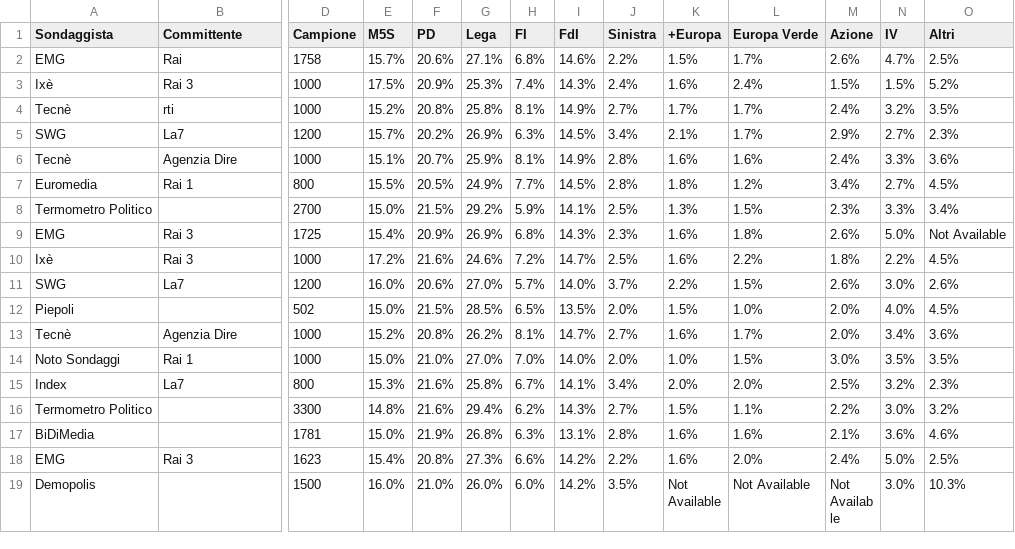
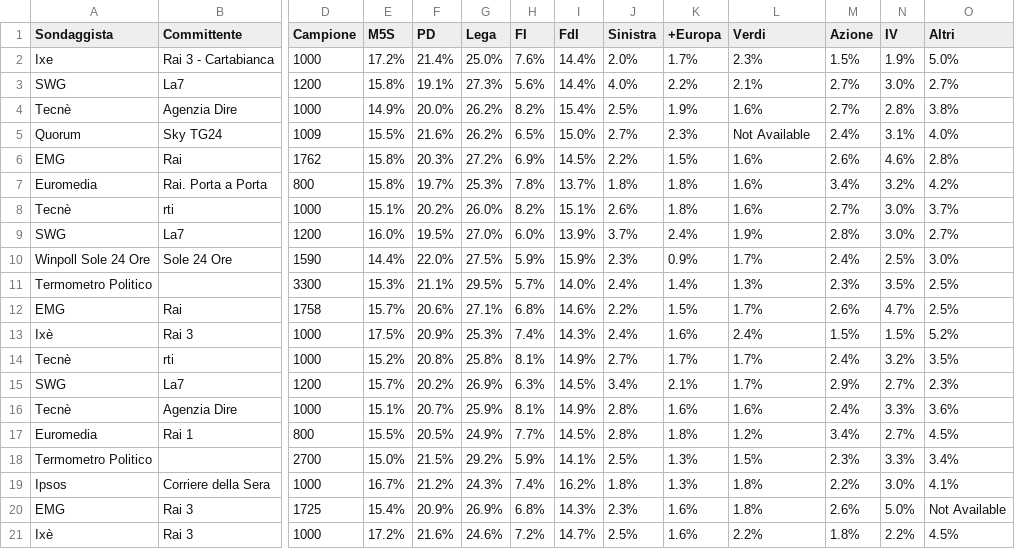
Before and after one commit to gdilella/gdilella.github.io, a CSV file: _data/ge_polls.csv, drawn as a sheet; only a part is shown, gaps mark what is left out; the shorter side is filled out with more unchanged rows; rows hold the shown columns only; the diff names each change by its address in the sheet, - before the commit and + after, or states it on an @@ line.

Commit message:
polls update

```diff
--- a/_data/ge_polls.csv
+++ b/_data/ge_polls.csv
-L1: Europa Verde
+L1: Verdi
+row 2: Ixe | Rai 3 - Cartabianca | 1000 | 17.2% | 21.4% | 25.0% | 7.6% | 14.4% | 2.0% | 1.7% | 2.3% | 1.5% | 1.9% | 5.0%
+row 3: SWG | La7 | 1200 | 15.8% | 19.1% | 27.3% | 5.6% | 14.4% | 4.0% | 2.2% | 2.1% | 2.7% | 3.0% | 2.7%
+row 4: Tecnè | Agenzia Dire | 1000 | 14.9% | 20.0% | 26.2% | 8.2% | 15.4% | 2.5% | 1.9% | 1.6% | 2.7% | 2.8% | 3.8%
+row 5: Quorum | Sky TG24 | 1009 | 15.5% | 21.6% | 26.2% | 6.5% | 15.0% | 2.7% | 2.3% | Not Available | 2.4% | 3.1% | 4.0%
+row 6: EMG | Rai | 1762 | 15.8% | 20.3% | 27.2% | 6.9% | 14.5% | 2.2% | 1.5% | 1.6% | 2.6% | 4.6% | 2.8%
+row 7: Euromedia | Rai. Porta a Porta | 800 | 15.8% | 19.7% | 25.3% | 7.8% | 13.7% | 1.8% | 1.8% | 1.6% | 3.4% | 3.2% | 4.2%
+row 8: Tecnè | rti | 1000 | 15.1% | 20.2% | 26.0% | 8.2% | 15.1% | 2.6% | 1.8% | 1.6% | 2.7% | 3.0% | 3.7%
+row 9: SWG | La7 | 1200 | 16.0% | 19.5% | 27.0% | 6.0% | 13.9% | 3.7% | 2.4% | 1.9% | 2.8% | 3.0% | 2.7%
+row 10: Winpoll Sole 24 Ore | Sole 24 Ore | 1590 | 14.4% | 22.0% | 27.5% | 5.9% | 15.9% | 2.3% | 0.9% | 1.7% | 2.4% | 2.5% | 3.0%
+row 11: Termometro Politico |  | 3300 | 15.3% | 21.1% | 29.5% | 5.7% | 14.0% | 2.4% | 1.4% | 1.3% | 2.3% | 3.5% | 2.5%
+row 19: Ipsos | Corriere della Sera | 1000 | 16.7% | 21.2% | 24.3% | 7.4% | 16.2% | 1.8% | 1.3% | 1.8% | 2.2% | 3.0% | 4.1%
```
Also changed, not shown: 2 other files.
